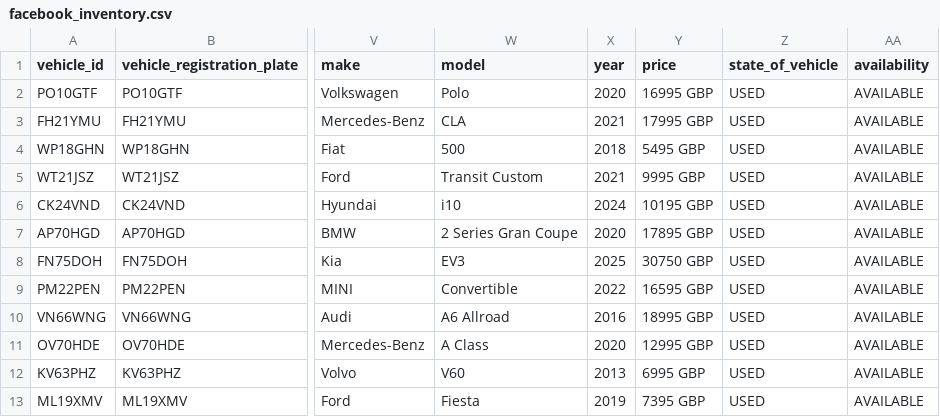
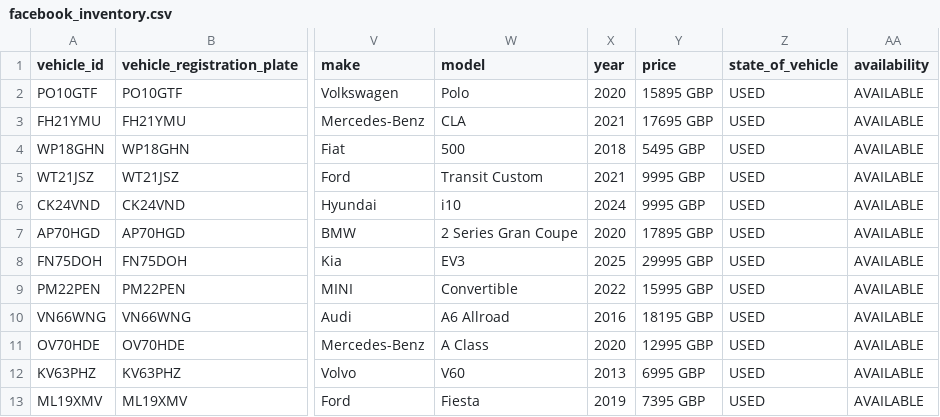
Before and after one commit to oli-a11y/albar-meta-feed, a CSV file: facebook_inventory.csv, drawn as a sheet; only a part is shown, gaps mark what is left out; the diff names each change by its address in the sheet, - before the commit and + after, or states it on an @@ line.

```diff
--- a/facebook_inventory.csv
+++ b/facebook_inventory.csv
-Y2 (price): 16995 GBP
+Y2 (price): 15895 GBP
-Y3 (price): 17995 GBP
+Y3 (price): 17695 GBP
-Y6 (price): 10195 GBP
+Y6 (price): 9995 GBP
-Y8 (price): 30750 GBP
+Y8 (price): 29995 GBP
-Y9 (price): 16595 GBP
+Y9 (price): 15995 GBP
-Y10 (price): 18995 GBP
+Y10 (price): 18195 GBP
```
